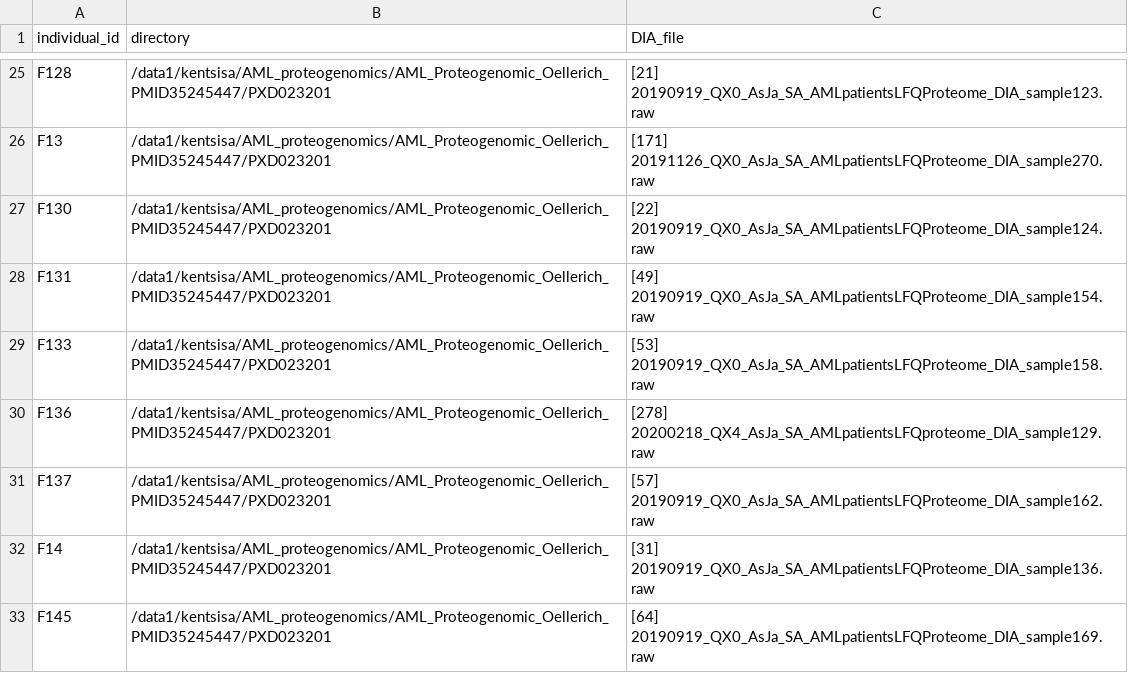
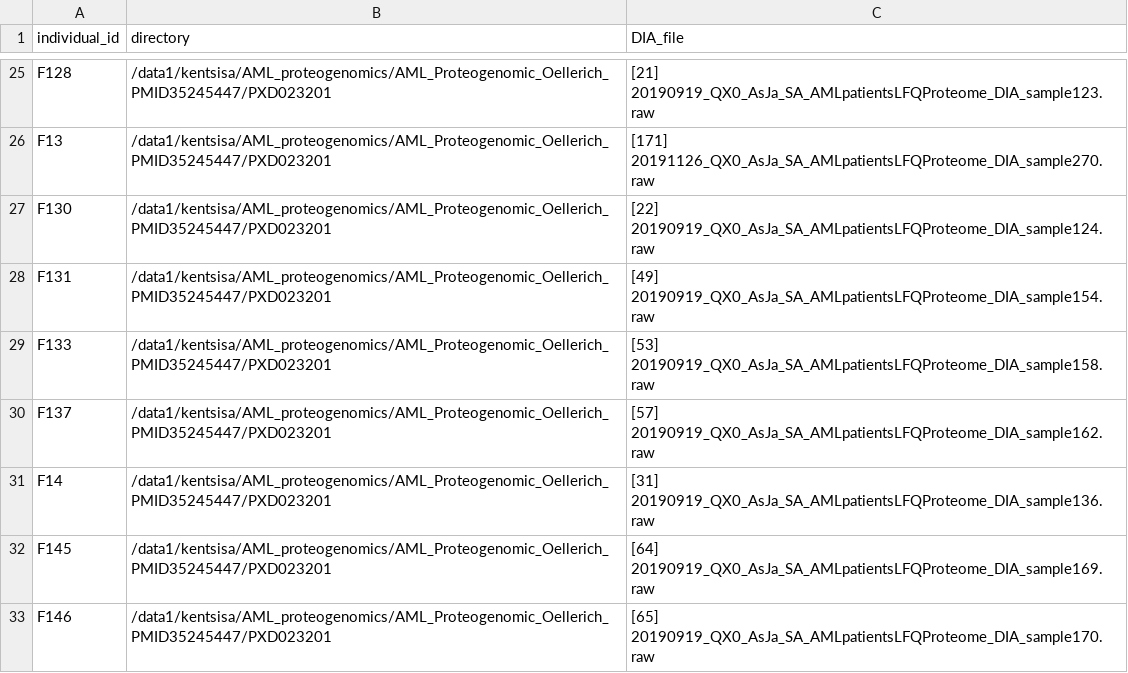
Before and after one commit to kentsislab/fragpipe-dia, a TSV file: config/PG2_Frankfurt_AML_proteomics.tsv, drawn as a sheet; only a part is shown, gaps mark what is left out; the shorter side is filled out with more unchanged rows; the diff names each change by its address in the sheet, - before the commit and + after, or states it on an @@ line.

Commit message:
excluding F136

```diff
--- a/config/PG2_Frankfurt_AML_proteomics.tsv
+++ b/config/PG2_Frankfurt_AML_proteomics.tsv
-row 30: F136 | /data1/kentsisa/AML_proteogenomics/AML_Proteogenomic_Oellerich_PMID35245447/PXD023201 | [278] 20200218_QX4_AsJa_SA_AMLpatientsLFQproteome_DIA_sample129.raw
```
